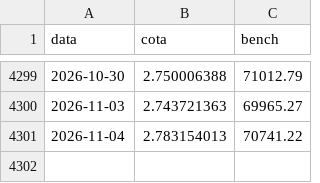
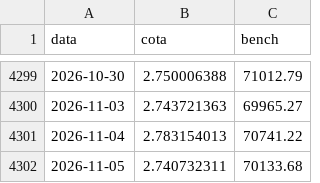
Before and after one commit to felipepgondim-oss/nagano-site-dados, a CSV file: historico/atlas-fia.csv, drawn as a sheet; only a part is shown, gaps mark what is left out; the diff names each change by its address in the sheet, - before the commit and + after, or states it on an @@ line.

Commit message:
atlas-fia: emenda ate 2026-11-05

```diff
--- a/historico/atlas-fia.csv
+++ b/historico/atlas-fia.csv
+row 4302: 2026-11-05 | 2.740732311 | 70133.68
```
